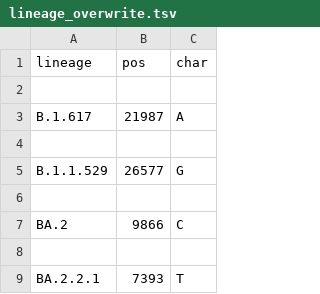
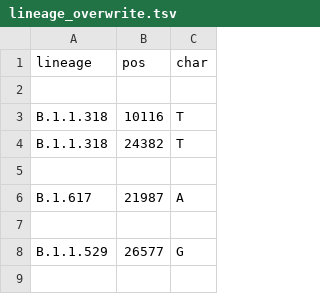
Before and after one commit to neherlab/nextclade_data_workflows, a TSV file: sars-cov-2/profiles/clades/lineage_overwrite.tsv, drawn as a sheet; only a part is shown; the shorter side is filled out with more unchanged rows.

Commit message:
Improve sars-cov-2 tree overwrite/constraint

```diff
--- a/sars-cov-2/profiles/clades/lineage_overwrite.tsv
+++ b/sars-cov-2/profiles/clades/lineage_overwrite.tsv
@@ -2,2 +2,5 @@ lineage	pos	char
 
+B.1.1.318	10116	T
+B.1.1.318	24382	T
+
 B.1.617	21987	A
```
Also changed, not shown: 2 other files.
